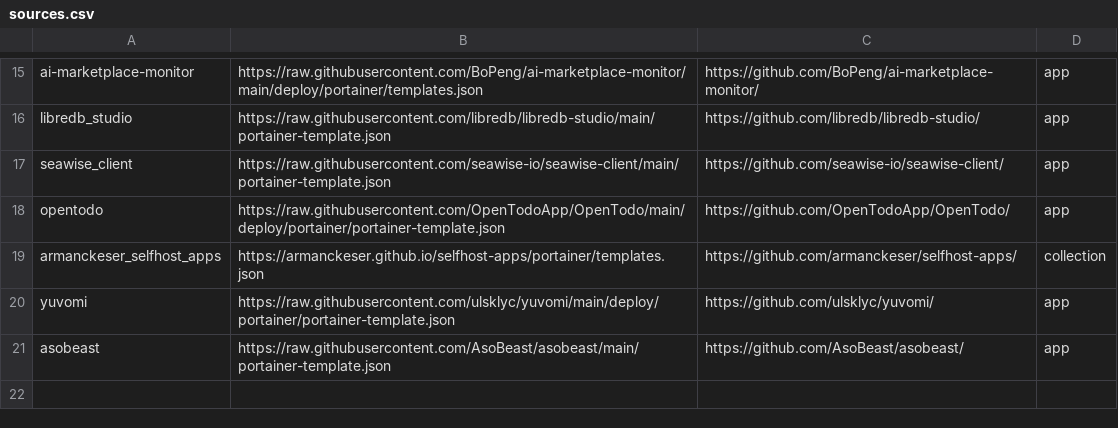
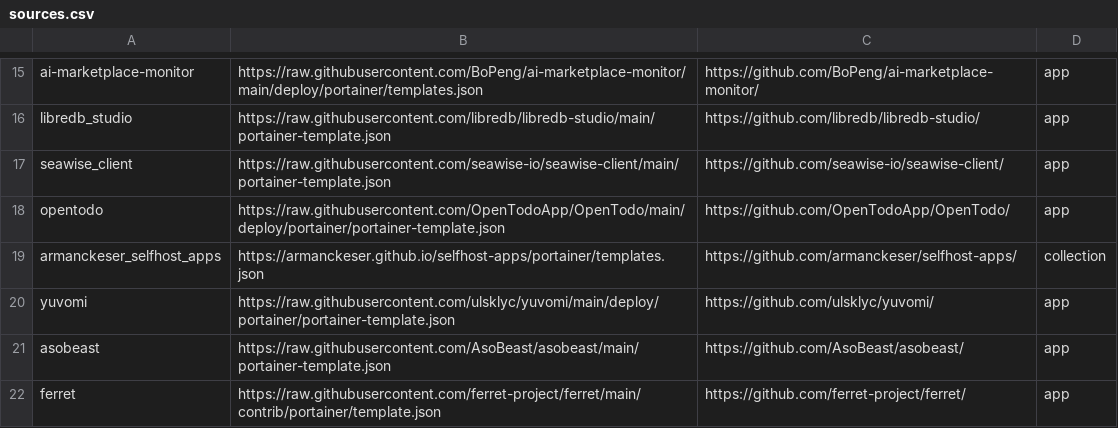
Before and after one commit to lissy93/portainer-templates, a CSV file: sources.csv, drawn as a sheet; only a part is shown, gaps mark what is left out; the diff names each change by its address in the sheet, - before the commit and + after, or states it on an @@ line.

Commit message:
Add Ferret (app source)

```diff
--- a/sources.csv
+++ b/sources.csv
+row 22: ferret | https://raw.githubusercontent.com/ferret-project/ferret/main/contrib/portainer/template.json | https://github.com/ferret-project/ferret/ | app
```
